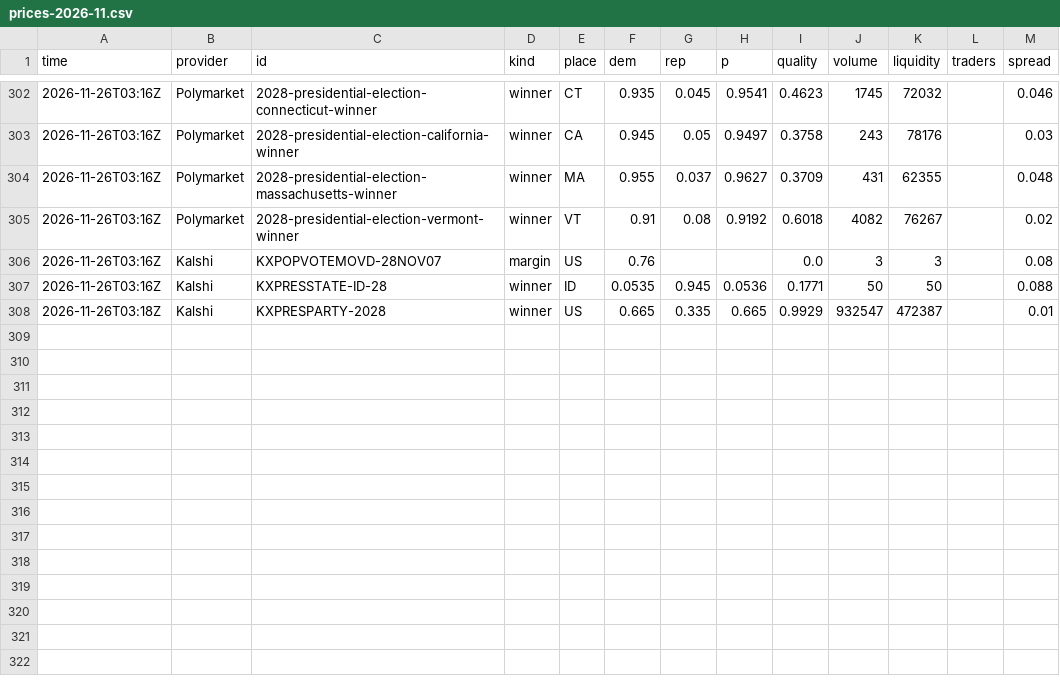
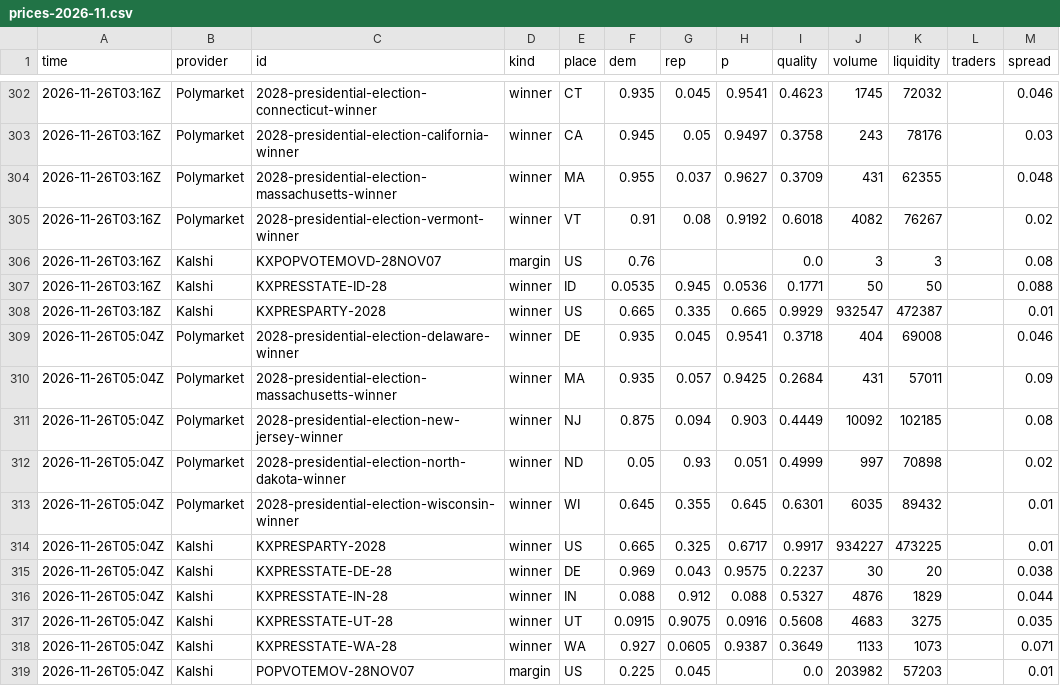
Before and after one commit to KA82205/the-margin, a CSV file: docs/markets/prices-2026-11.csv, drawn as a sheet; only a part is shown, gaps mark what is left out.

```diff
--- a/docs/markets/prices-2026-11.csv
+++ b/docs/markets/prices-2026-11.csv
@@ -308 +308,12 @@ time,provider,id,kind,place,dem,rep,p,quality,volume,liquidity,traders,spread
 2026-11-26T03:18Z,Kalshi,KXPRESPARTY-2028,winner,US,0.665,0.335,0.665,0.9929,932547,472387,,0.01
+2026-11-26T05:04Z,Polymarket,2028-presidential-election-delaware-winner,winner,DE,0.935,0.045,0.9541,0.3718,404,69008,,0.046
+2026-11-26T05:04Z,Polymarket,2028-presidential-election-massachusetts-winner,winner,MA,0.935,0.057,0.9425,0.2684,431,57011,,0.09
+2026-11-26T05:04Z,Polymarket,2028-presidential-election-new-jersey-winner,winner,NJ,0.875,0.094,0.903,0.4449,10092,102185,,0.08
+2026-11-26T05:04Z,Polymarket,2028-presidential-election-north-dakota-winner,winner,ND,0.05,0.93,0.051,0.4999,997,70898,,0.02
+2026-11-26T05:04Z,Polymarket,2028-presidential-election-wisconsin-winner,winner,WI,0.645,0.355,0.645,0.6301,6035,89432,,0.01
+2026-11-26T05:04Z,Kalshi,KXPRESPARTY-2028,winner,US,0.665,0.325,0.6717,0.9917,934227,473225,,0.01
+2026-11-26T05:04Z,Kalshi,KXPRESSTATE-DE-28,winner,DE,0.969,0.043,0.9575,0.2237,30,20,,0.038
+2026-11-26T05:04Z,Kalshi,KXPRESSTATE-IN-28,winner,IN,0.088,0.912,0.088,0.5327,4876,1829,,0.044
+2026-11-26T05:04Z,Kalshi,KXPRESSTATE-UT-28,winner,UT,0.0915,0.9075,0.0916,0.5608,4683,3275,,0.035
+2026-11-26T05:04Z,Kalshi,KXPRESSTATE-WA-28,winner,WA,0.927,0.0605,0.9387,0.3649,1133,1073,,0.071
+2026-11-26T05:04Z,Kalshi,POPVOTEMOV-28NOV07,margin,US,0.225,0.045,,0.0,203982,57203,,0.01
```
Also changed, not shown: data/history.csv, 13 other files.
